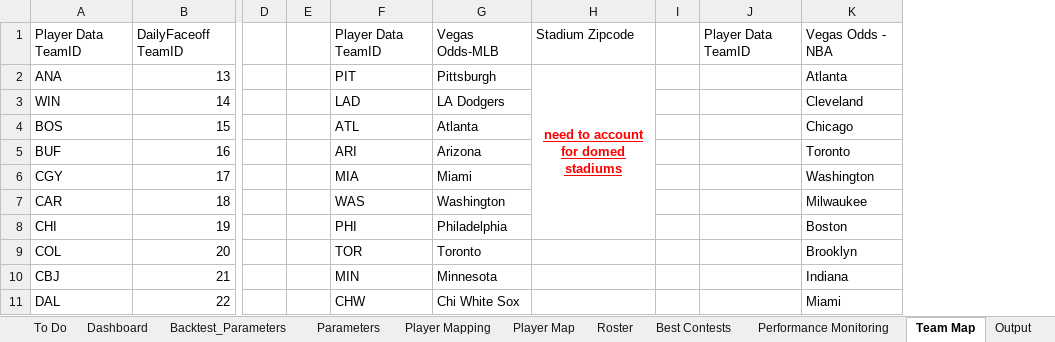
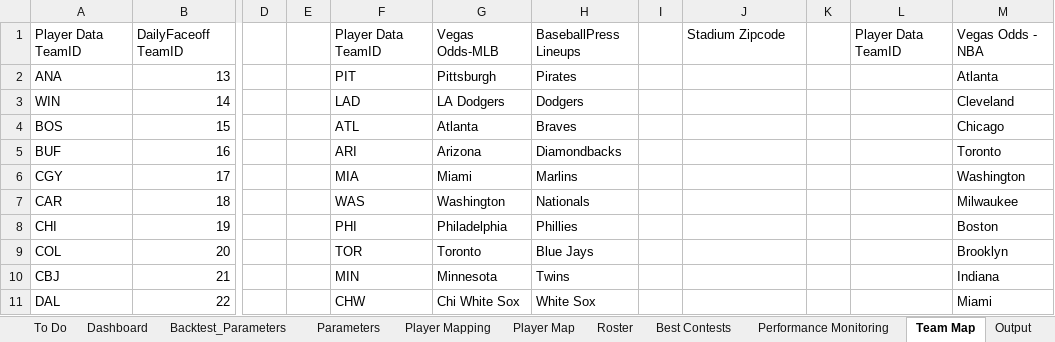
Before and after one commit to cole-maclean/fanduel, an Excel workbook: Fanduel.xlsm, sheet Team Map, drawn as a sheet; only a part is shown, gaps mark what is left out; values as stored, in another font and other column widths than the file's, no borders; removed rows and columns are numbered as before the commit, all else as after; the diff names each change by its address in the sheet, - before the commit and + after, or states it on an @@ line.

Commit message:
init web_lineups func

```diff
--- a/Fanduel.xlsm (sheet Team Map)
+++ b/Fanduel.xlsm (sheet Team Map)
+column H, rows 1-11: BaseballPress Lineups | Pirates | Dodgers | Braves | Diamondbacks | Marlins | Nationals | Phillies | Blue Jays | Twins | White Sox
+column I, empty
-J2: need to account for domed stadiums
+J2: (empty)
-H2:H8 merged
```
Also changed, not shown: sheet Backtest_Parameters, sheet Output, hidden cells, charts or pictures, 1 other file.
